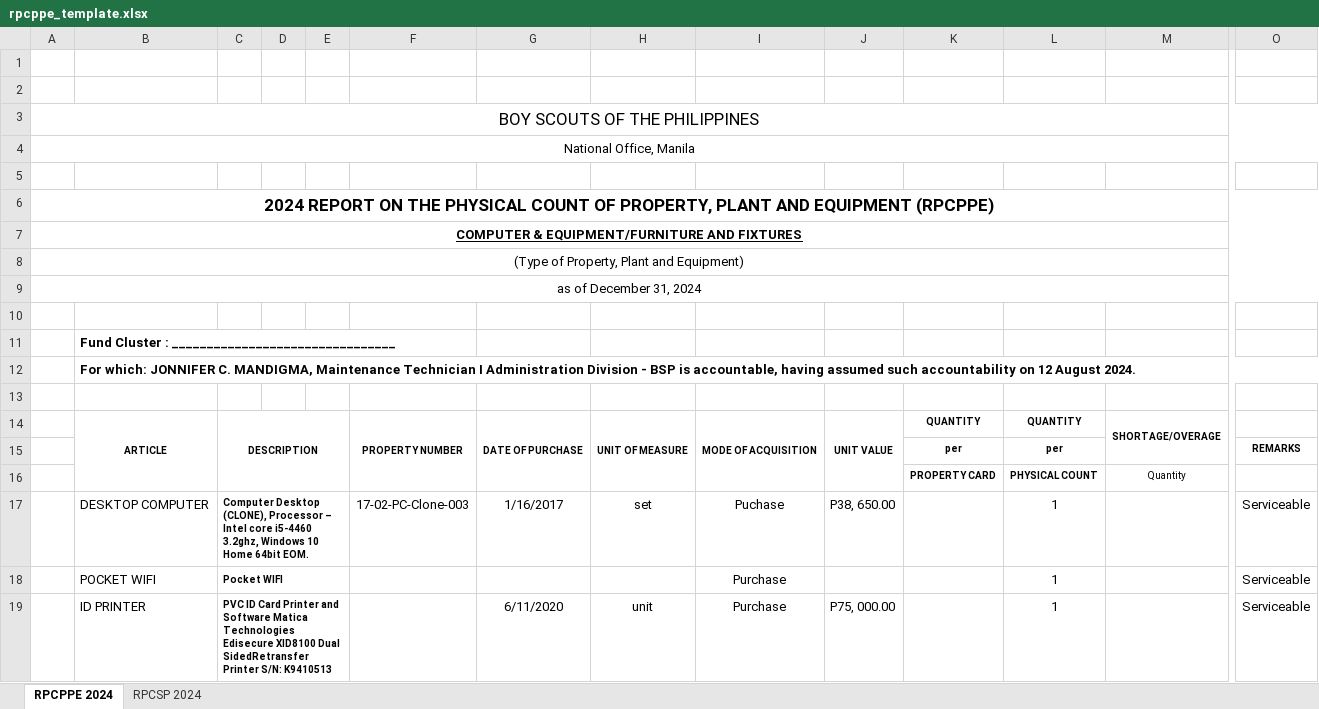
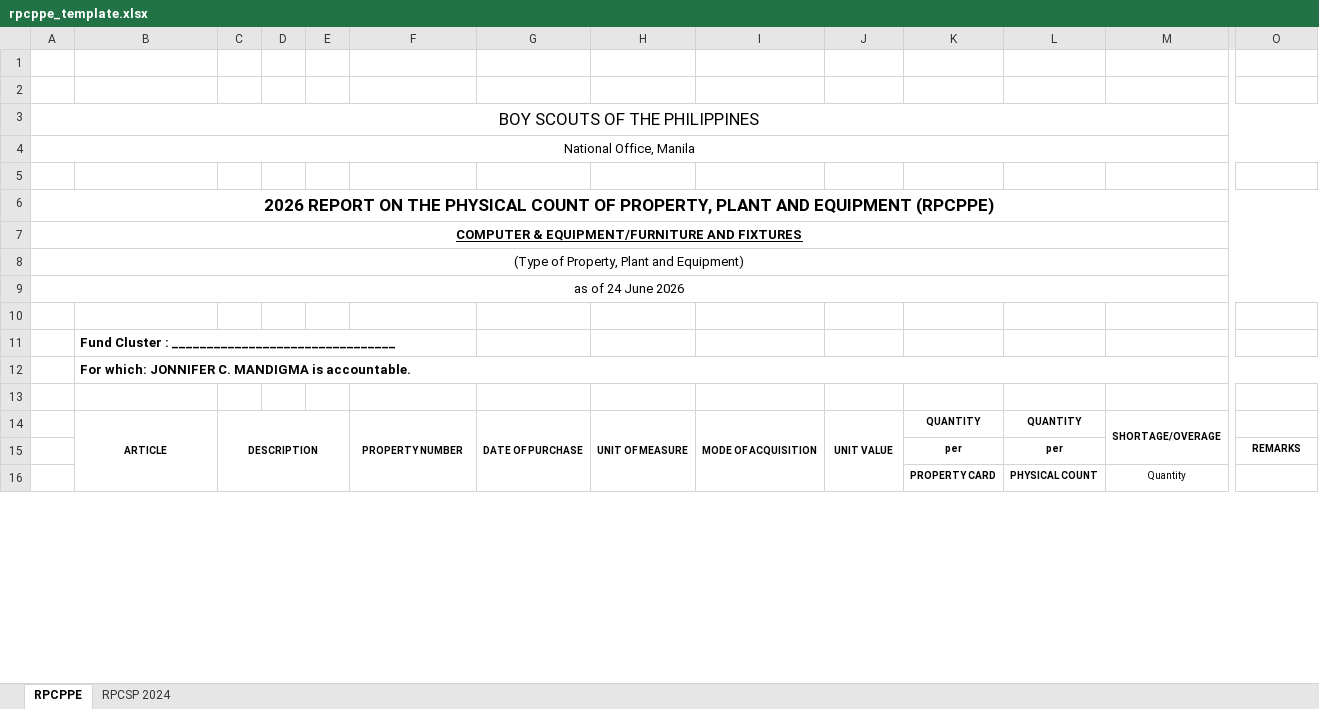
Before and after one commit to arjay-abrenica/BSP-Project, an Excel workbook: bsp-inventory-management-system/backend/rpcppe_template.xlsx, sheet RPCPPE, drawn as a sheet; only a part is shown, gaps mark what is left out; values as stored, in another font and other column widths than the file's, no borders; charts and pictures not drawn; removed rows and columns are numbered as before the commit, all else as after; rows hold the shown columns only; the diff covers the shown part only; the diff names each change by its address in the sheet, - before the commit and + after, or states it on an @@ line.

Commit message:
Finalize Equipments reports

```diff
--- a/bsp-inventory-management-system/backend/rpcppe_template.xlsx (sheet RPCPPE)
+++ b/bsp-inventory-management-system/backend/rpcppe_template.xlsx (sheet RPCPPE)
-sheet tab: RPCPPE 2024
+sheet tab: RPCPPE
-A6: 2024 REPORT ON…
+A6: 2026 REPORT ON…
-A9: as of December 31, 2024
+A9: as of 24 June 2026
-B12: …JONNIFER C. MANDIGMA, Maintenance Technician I Administration Division - BSP is accountable, having assumed such accountability on 12 August 2024.
+B12: …JONNIFER C. MANDIGMA is accountable.
-row 17:  | DESKTOP COMPUTER | Computer Desktop (CLONE), Processor – Intel core i5-4460 3.2ghz, Windows 10 Home 64bit EOM. |  |  | 17-02-PC-Clone-003 | 1/16/2017 | set | Puchase | P38, 650.00 |  | 1 |  | Serviceable
-row 18:  | POCKET WIFI | Pocket WIFI |  |  |  |  |  | Purchase |  |  | 1 |  | Serviceable
-row 19:  | ID PRINTER | PVC ID Card Printer and Software Matica Technologies Edisecure XID8100 Dual SidedRetransfer Printer S/N: K9410513 |  |  |  | 6/11/2020 | unit | Purchase | P75, 000.00 |  | 1 |  | Serviceable
```
Also changed, not shown: 14 added rows, 26 removed rows, 12 edited cells and merged cells elsewhere in this sheet, charts or pictures, 10 other files.
